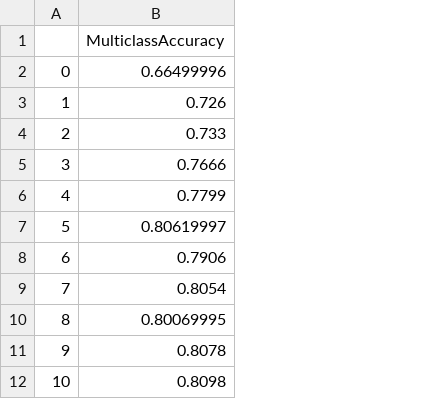
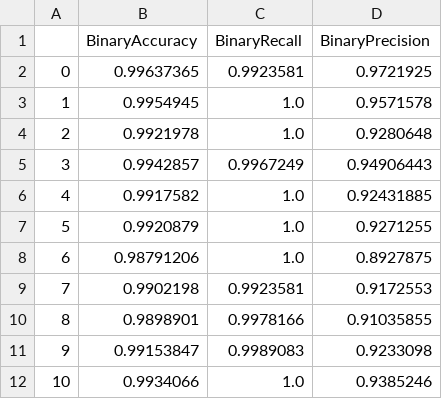
Before and after one commit to Tombo93/masterarbeit, a CSV file: reports/cifar10/backdoor-test.csv, drawn as a sheet; only a part is shown; removed rows and columns are numbered as before the commit, all else as after; the diff names each change by its address in the sheet, - before the commit and + after, or states it on an @@ line.

```diff
--- a/reports/cifar10/backdoor-test.csv
+++ b/reports/cifar10/backdoor-test.csv
-column B (MulticlassAccuracy), rows 2-12: 0.66499996 | 0.726 | 0.733 | 0.7666 | 0.7799 | 0.80619997 | 0.7906 | 0.8054 | 0.80069995 | 0.8078 | 0.8098
+column B (BinaryAccuracy), rows 2-12: 0.99637365 | 0.9954945 | 0.9921978 | 0.9942857 | 0.9917582 | 0.9920879 | 0.98791206 | 0.9902198 | 0.9898901 | 0.99153847 | 0.9934066
+column C (BinaryRecall), rows 2-12: 0.9923581 | 1.0 | 1.0 | 0.9967249 | 1.0 | 1.0 | 1.0 | 0.9923581 | 0.9978166 | 0.9989083 | 1.0
+column D (BinaryPrecision), rows 2-12: 0.9721925 | 0.9571578 | 0.9280648 | 0.94906443 | 0.92431885 | 0.9271255 | 0.8927875 | 0.9172553 | 0.91035855 | 0.9233098 | 0.9385246
```
Also changed, not shown: reports/cifar10/backdoor-train.csv, 5 other files.
